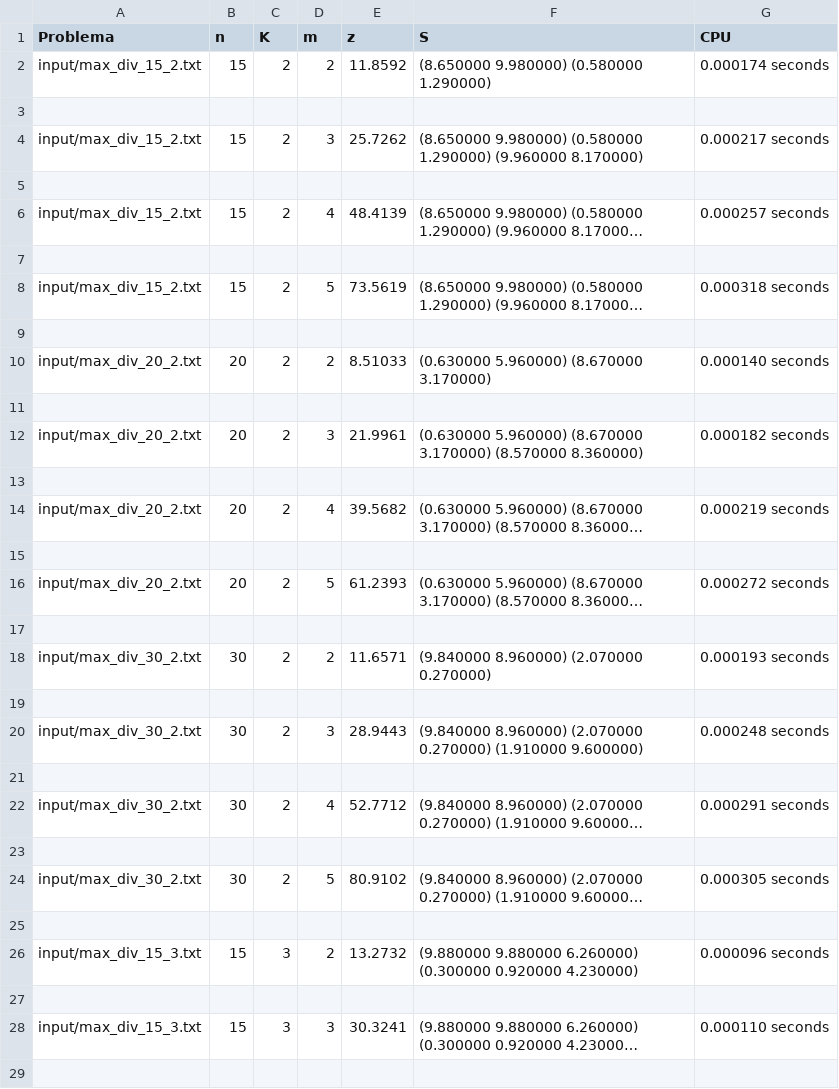
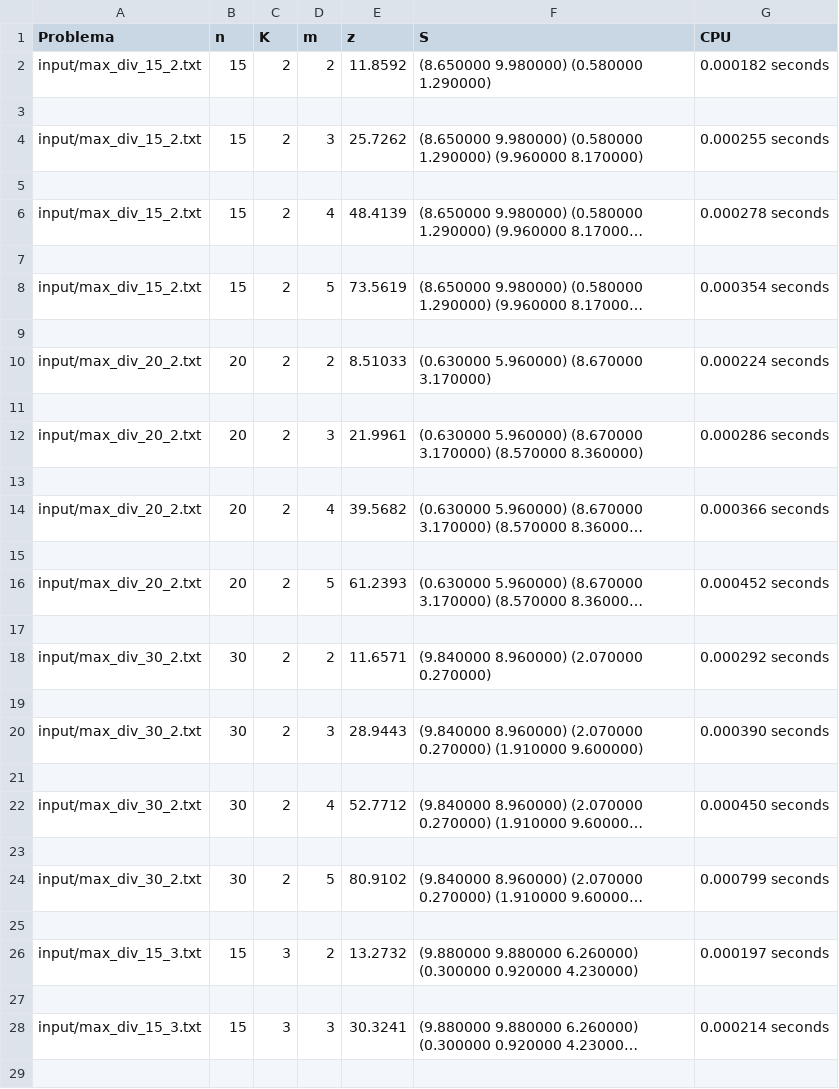
Before and after one commit to vanessavvp/DAA-pr8-maximum-diversity-problem, a CSV file: greedy-results.csv, drawn as a sheet; only a part is shown; long unchanged cells end in …; the diff covers the shown part only; the diff names each change by its address in the sheet, - before the commit and + after, or states it on an @@ line.

Commit message:
GRASP finished and tables

```diff
--- a/greedy-results.csv
+++ b/greedy-results.csv
-G2 (CPU): 0.000174 seconds
+G2 (CPU): 0.000182 seconds
-G4 (CPU): 0.000217 seconds
+G4 (CPU): 0.000255 seconds
-G6 (CPU): 0.000257 seconds
+G6 (CPU): 0.000278 seconds
-G8 (CPU): 0.000318 seconds
+G8 (CPU): 0.000354 seconds
-G10 (CPU): 0.000140 seconds
+G10 (CPU): 0.000224 seconds
-G12 (CPU): 0.000182 seconds
+G12 (CPU): 0.000286 seconds
-G14 (CPU): 0.000219 seconds
+G14 (CPU): 0.000366 seconds
-G16 (CPU): 0.000272 seconds
+G16 (CPU): 0.000452 seconds
-G18 (CPU): 0.000193 seconds
+G18 (CPU): 0.000292 seconds
-G20 (CPU): 0.000248 seconds
+G20 (CPU): 0.000390 seconds
-G22 (CPU): 0.000291 seconds
+G22 (CPU): 0.000450 seconds
-G24 (CPU): 0.000305 seconds
+G24 (CPU): 0.000799 seconds
-G26 (CPU): 0.000096 seconds
+G26 (CPU): 0.000197 seconds
-G28 (CPU): 0.000110 seconds
+G28 (CPU): 0.000214 seconds
```
Also changed, not shown: 10 edited cells elsewhere in this file, local-search-results.csv, 8 other files.
